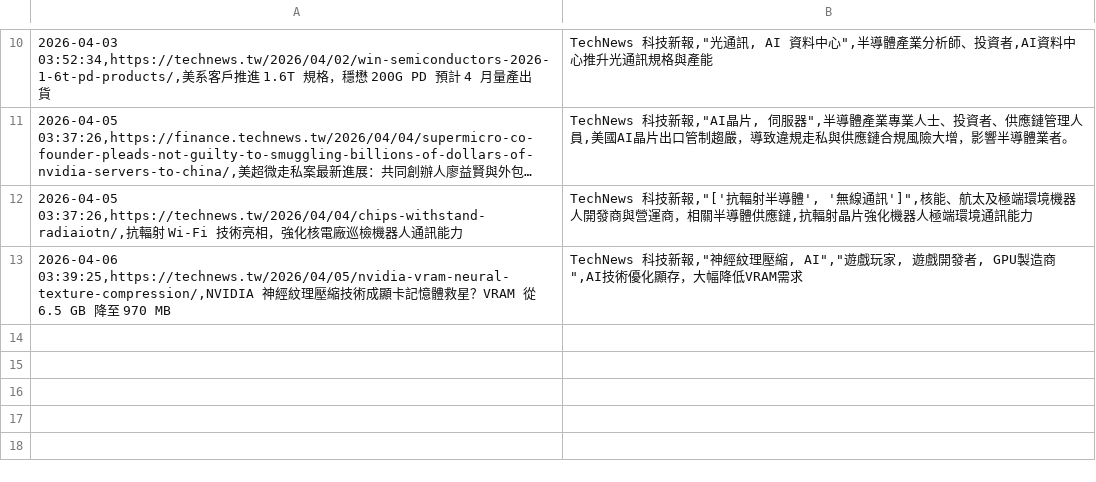
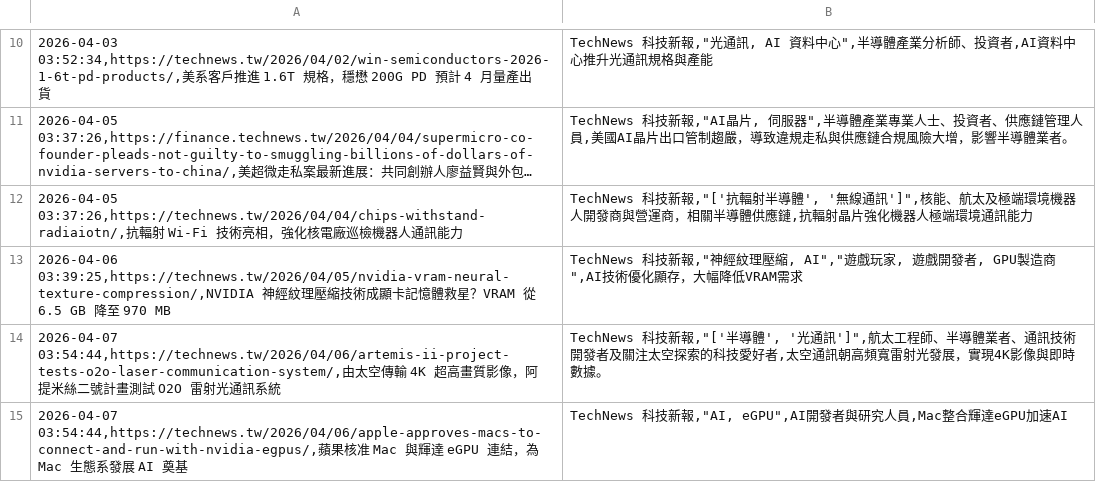
Before and after one commit to SEMITWmkt/SEMI-SEO-GEO, a CSV file: semi_market_data.csv, drawn as a sheet; only a part is shown, gaps mark what is left out; long unchanged cells end in …; the diff names each change by its address in the sheet, - before the commit and + after, or states it on an @@ line.

```diff
--- a/semi_market_data.csv
+++ b/semi_market_data.csv
+row 14: 2026-04-07 03:54:44,https://technews.tw/2026/04/06/artemis-ii-project-tests-o2o-laser-communication-system/,由太空傳輸 4K 超高畫質影像，阿提米絲二號計畫測試 O2O 雷射光通訊系統 | TechNews 科技新報,"['半導體', '光通訊']",航太工程師、半導體業者、通訊技術開發者及關注太空探索的科技愛好者,太空通訊朝高頻寬雷射光發展，實現4K影像與即時數據。
+row 15: 2026-04-07 03:54:44,https://technews.tw/2026/04/06/apple-approves-macs-to-connect-and-run-with-nvidia-egpus/,蘋果核准 Mac 與輝達 eGPU 連結，為 Mac 生態系發展 AI 奠基 | TechNews 科技新報,"AI, eGPU",AI開發者與研究人員,Mac整合輝達eGPU加速AI
```
